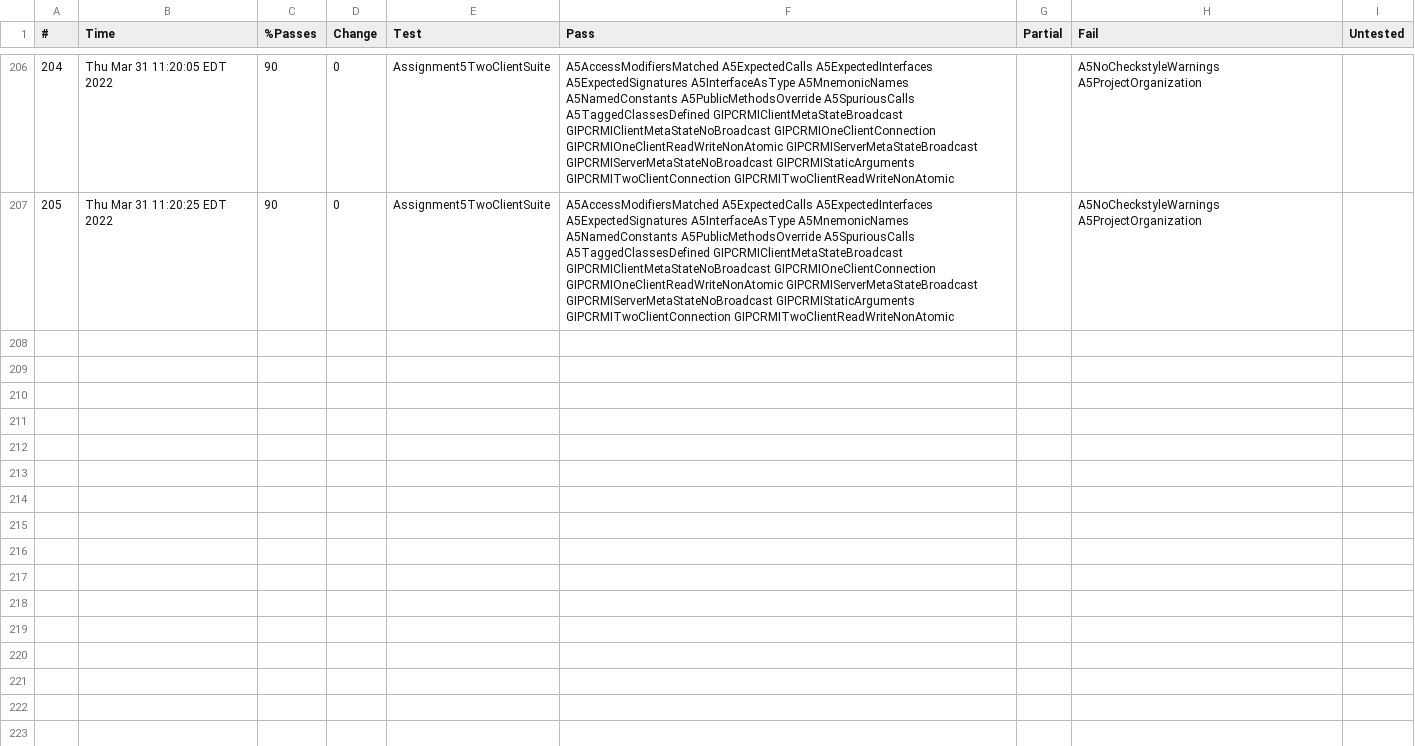
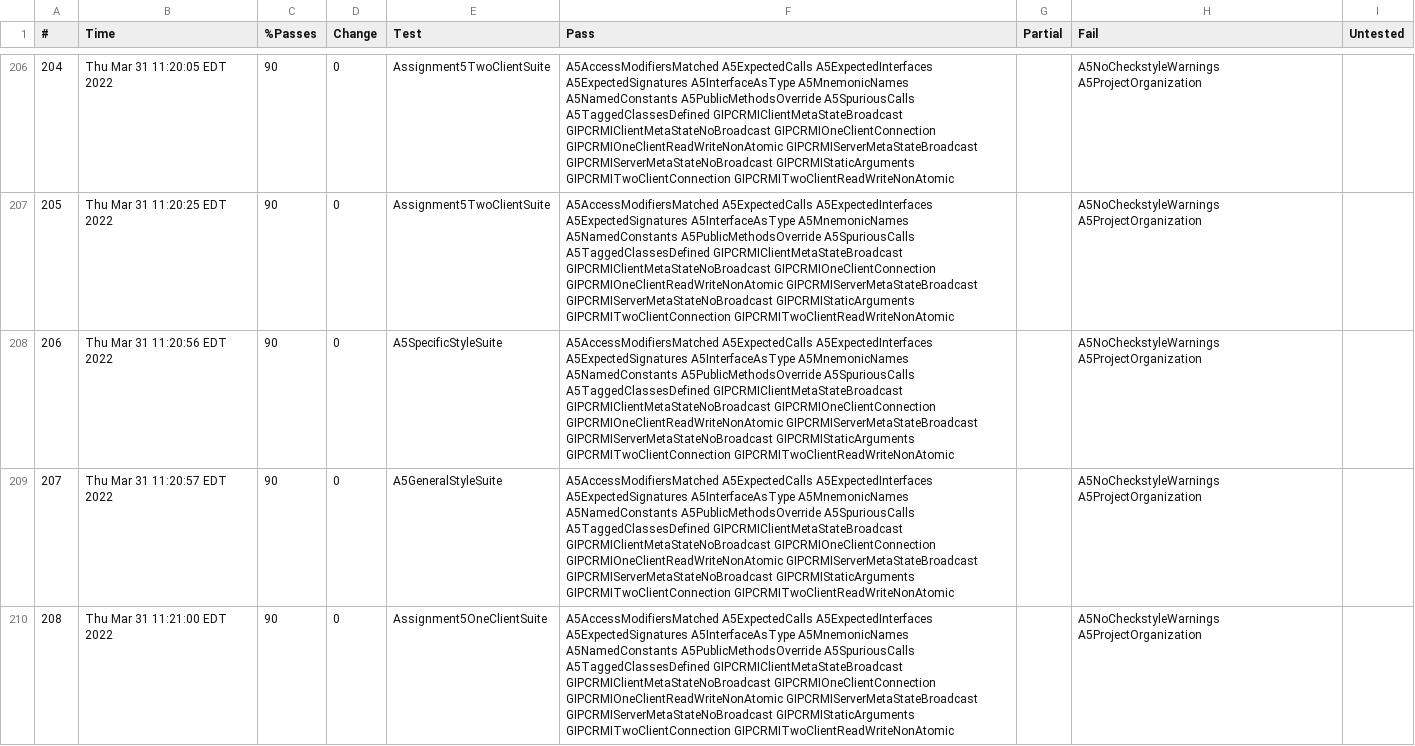
Before and after one commit to msakarvadia/COMP_533, a CSV file: A5/Logs/LocalChecks/comp533s22_assignment5_S22Assignment5Suite.csv, drawn as a sheet; only a part is shown, gaps mark what is left out; the diff covers the shown part only.

```diff
--- a/A5/Logs/LocalChecks/comp533s22_assignment5_S22Assignment5Suite.csv
+++ b/A5/Logs/LocalChecks/comp533s22_assignment5_S22Assignment5Suite.csv
@@ -207 +207,4 @@
 205,Thu Mar 31 11:20:25 EDT 2022,90,0,Assignment5TwoClientSuite,A5AccessModifiersMatched A5ExpectedCalls A5ExpectedInterfaces A5ExpectedSignatures A5InterfaceAsType A5MnemonicNames A5NamedConstants A5PublicMethodsOverride A5SpuriousCalls A5TaggedClassesDefined GIPCRMIClientMetaStateBroadcast GIPCRMIClientMetaStateNoBroadcast GIPCRMIOneClientConnection GIPCRMIOneClientReadWriteNonAtomic GIPCRMIServerMetaStateBroadcast GIPCRMIServerMetaStateNoBroadcast GIPCRMIStaticArguments GIPCRMITwoClientConnection GIPCRMITwoClientReadWriteNonAtomic , ,A5NoCheckstyleWarnings A5ProjectOrganization , ,
+206,Thu Mar 31 11:20:56 EDT 2022,90,0,A5SpecificStyleSuite,A5AccessModifiersMatched A5ExpectedCalls A5ExpectedInterfaces A5ExpectedSignatures A5InterfaceAsType A5MnemonicNames A5NamedConstants A5PublicMethodsOverride A5SpuriousCalls A5TaggedClassesDefined GIPCRMIClientMetaStateBroadcast GIPCRMIClientMetaStateNoBroadcast GIPCRMIOneClientConnection GIPCRMIOneClientReadWriteNonAtomic GIPCRMIServerMetaStateBroadcast GIPCRMIServerMetaStateNoBroadcast GIPCRMIStaticArguments GIPCRMITwoClientConnection GIPCRMITwoClientReadWriteNonAtomic , ,A5NoCheckstyleWarnings A5ProjectOrganization , ,
+207,Thu Mar 31 11:20:57 EDT 2022,90,0,A5GeneralStyleSuite,A5AccessModifiersMatched A5ExpectedCalls A5ExpectedInterfaces A5ExpectedSignatures A5InterfaceAsType A5MnemonicNames A5NamedConstants A5PublicMethodsOverride A5SpuriousCalls A5TaggedClassesDefined GIPCRMIClientMetaStateBroadcast GIPCRMIClientMetaStateNoBroadcast GIPCRMIOneClientConnection GIPCRMIOneClientReadWriteNonAtomic GIPCRMIServerMetaStateBroadcast GIPCRMIServerMetaStateNoBroadcast GIPCRMIStaticArguments GIPCRMITwoClientConnection GIPCRMITwoClientReadWriteNonAtomic , ,A5NoCheckstyleWarnings A5ProjectOrganization , ,
+208,Thu Mar 31 11:21:00 EDT 2022,90,0,Assignment5OneClientSuite,A5AccessModifiersMatched A5ExpectedCalls A5ExpectedInterfaces A5ExpectedSignatures A5InterfaceAsType A5MnemonicNames A5NamedConstants A5PublicMethodsOverride A5SpuriousCalls A5TaggedClassesDefined GIPCRMIClientMetaStateBroadcast GIPCRMIClientMetaStateNoBroadcast GIPCRMIOneClientConnection GIPCRMIOneClientReadWriteNonAtomic GIPCRMIServerMetaStateBroadcast GIPCRMIServerMetaStateNoBroadcast GIPCRMIStaticArguments GIPCRMITwoClientConnection GIPCRMITwoClientReadWriteNonAtomic , ,A5NoCheckstyleWarnings A5ProjectOrganization , ,
```
Also changed, not shown: 2 added rows elsewhere in this file, A5/Logs/LocalChecks/comp533s22_assignment5_S22Assignment5SuiteFineGrained.csv, A5/Logs/Metrics/Metrics2022-03-31-10-36-25-020.csv, 3 other files.
